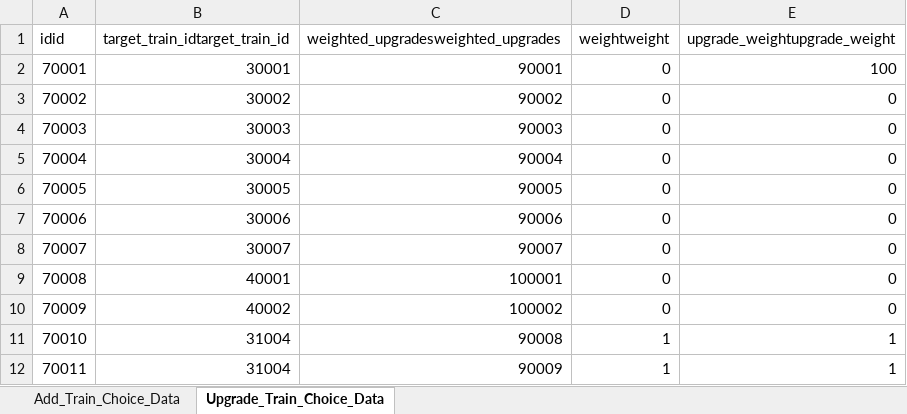
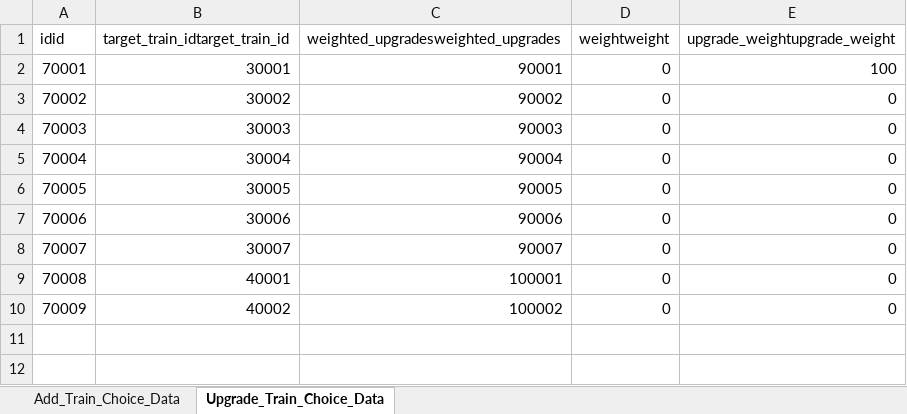
Before and after one commit to cumic06/TrainDefense, an Excel workbook: Assets/02_Resources/Data/ChoiceData.xlsx, sheet Upgrade_Train_Choice_Data, drawn as a sheet; values as stored, in another font and other column widths than the file's, no borders; the diff names each change by its address in the sheet, - before the commit and + after, or states it on an @@ line.

```diff
--- a/Assets/02_Resources/Data/ChoiceData.xlsx (sheet Upgrade_Train_Choice_Data)
+++ b/Assets/02_Resources/Data/ChoiceData.xlsx (sheet Upgrade_Train_Choice_Data)
-row 11: 70010 | 31004 | 90008 | 1 | 1
-row 12: 70011 | 31004 | 90009 | 1 | 1
```
Also changed, not shown: Assets/02_Resources/Data/TrainSkillData.xlsx, 6 other files.
